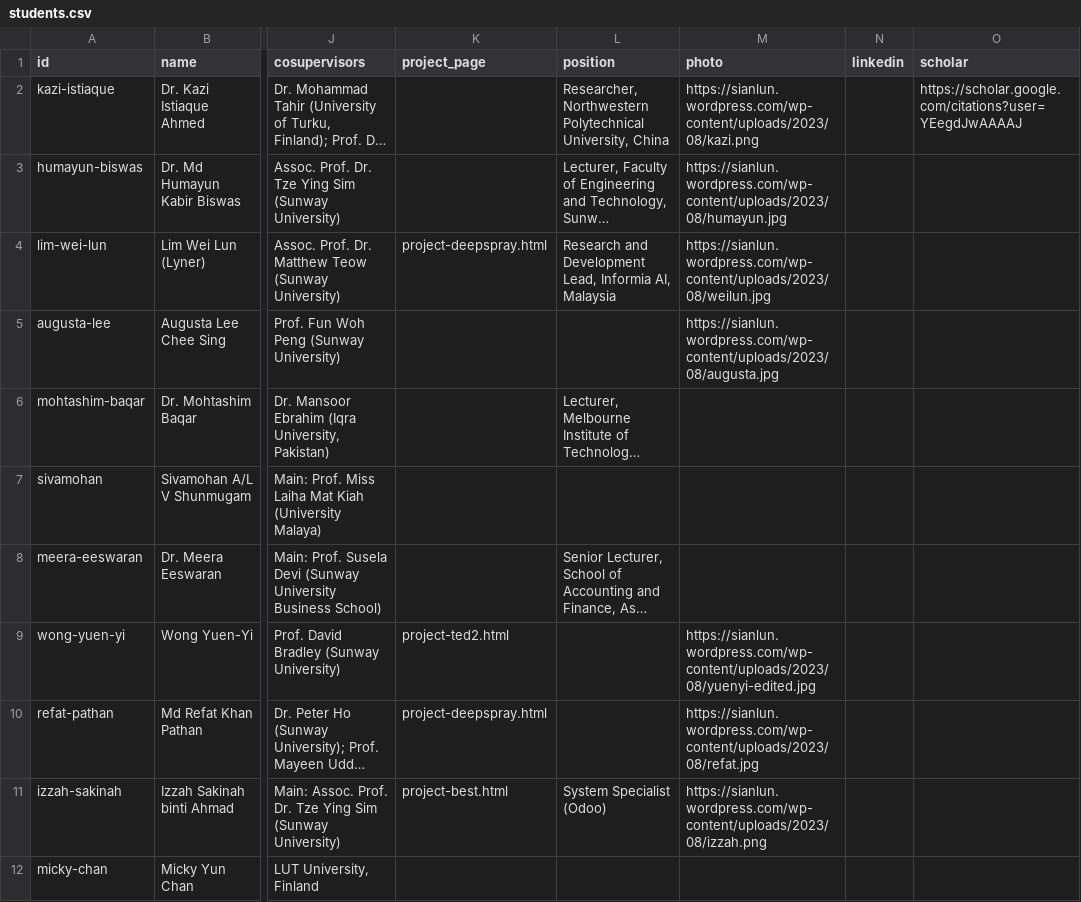
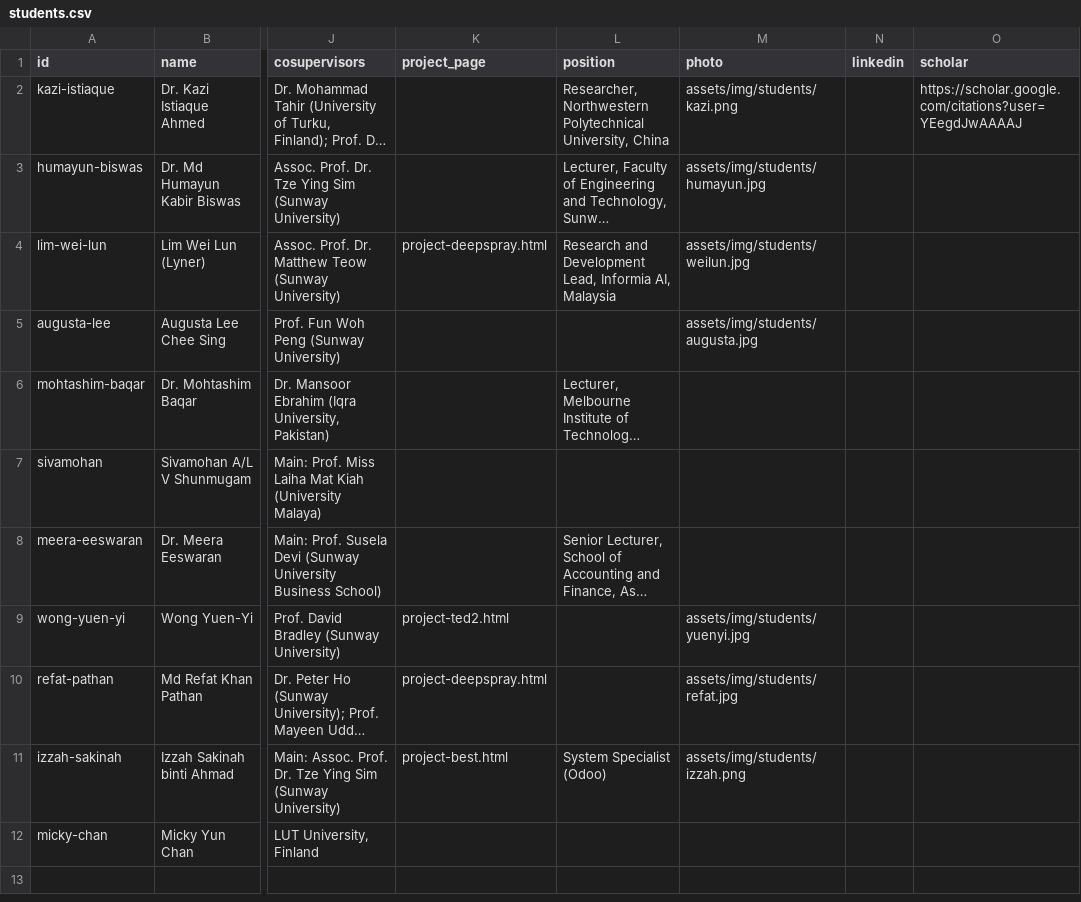
Before and after one commit to sianlun/sianlun.github.io, a CSV file: assets/data/students.csv, drawn as a sheet; only a part is shown, gaps mark what is left out; long unchanged cells end in …; the diff names each change by its address in the sheet, - before the commit and + after, or states it on an @@ line.

Commit message:
updated students photos

```diff
--- a/assets/data/students.csv
+++ b/assets/data/students.csv
-M2 (photo): https://sianlun.wordpress.com/wp-content/uploads/2023/08/kazi.png
+M2 (photo): assets/img/students/kazi.png
-M3 (photo): https://sianlun.wordpress.com/wp-content/uploads/2023/08/humayun.jpg
+M3 (photo): assets/img/students/humayun.jpg
-M4 (photo): https://sianlun.wordpress.com/wp-content/uploads/2023/08/weilun.jpg
+M4 (photo): assets/img/students/weilun.jpg
-M5 (photo): https://sianlun.wordpress.com/wp-content/uploads/2023/08/augusta.jpg
+M5 (photo): assets/img/students/augusta.jpg
-M9 (photo): https://sianlun.wordpress.com/wp-content/uploads/2023/08/yuenyi-edited.jpg
+M9 (photo): assets/img/students/yuenyi.jpg
-M10 (photo): https://sianlun.wordpress.com/wp-content/uploads/2023/08/refat.jpg
+M10 (photo): assets/img/students/refat.jpg
-M11 (photo): https://sianlun.wordpress.com/wp-content/uploads/2023/08/izzah.png
+M11 (photo): assets/img/students/izzah.png
```
Also changed, not shown: 1 other file.
